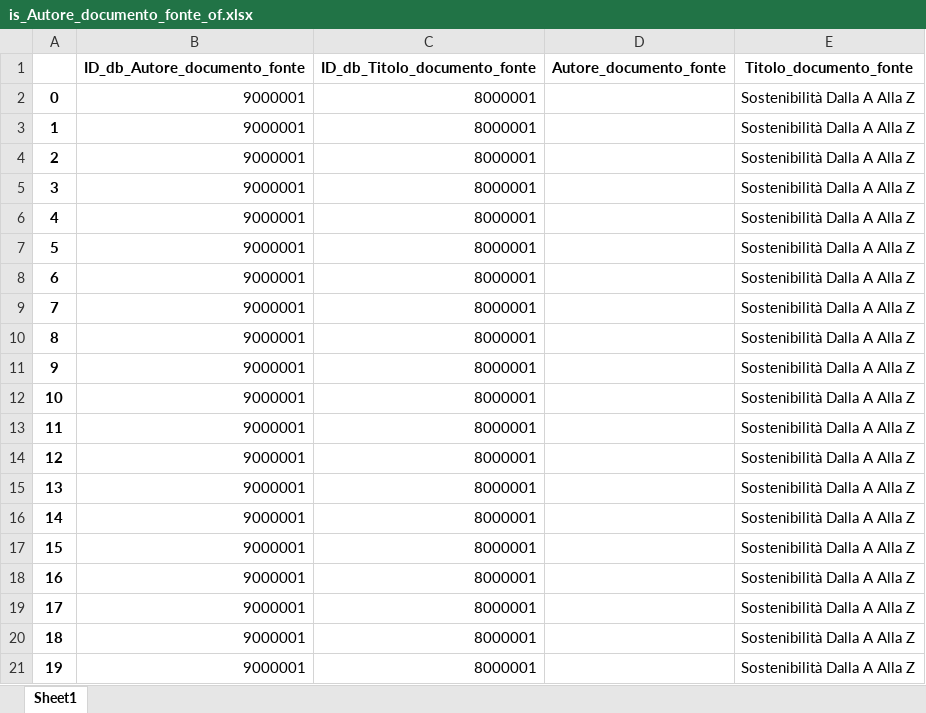
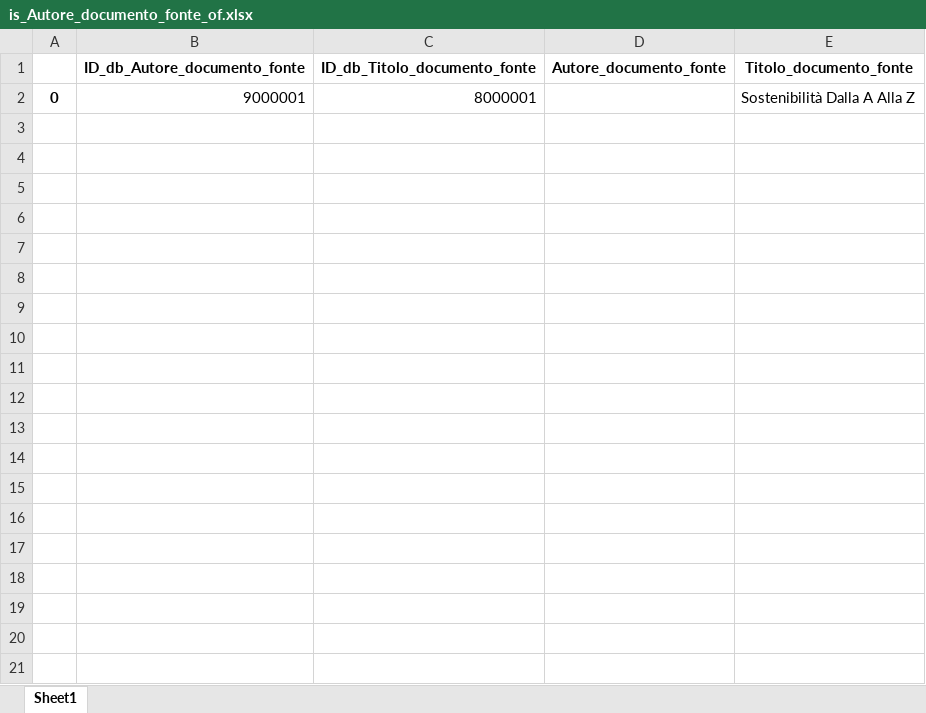
Before and after one commit to tommasosansone91/Metaglossario-Gestisco, an Excel workbook: static/saved_dataframes/tabelle_entita_e_relazionali/is_Autore_documento_fonte_of.xlsx, sheet Sheet1, drawn as a sheet; only a part is shown; values as stored, in another font and other column widths than the file's, no borders; the diff covers the shown part only; the diff names each change by its address in the sheet, - before the commit and + after, or states it on an @@ line.

```diff
--- a/static/saved_dataframes/tabelle_entita_e_relazionali/is_Autore_documento_fonte_of.xlsx (sheet Sheet1)
+++ b/static/saved_dataframes/tabelle_entita_e_relazionali/is_Autore_documento_fonte_of.xlsx (sheet Sheet1)
-row 3: 1 | 9000001 | 8000001 |  | Sostenibilità Dalla A Alla Z
-row 4: 2 | 9000001 | 8000001 |  | Sostenibilità Dalla A Alla Z
-row 5: 3 | 9000001 | 8000001 |  | Sostenibilità Dalla A Alla Z
-row 6: 4 | 9000001 | 8000001 |  | Sostenibilità Dalla A Alla Z
-row 7: 5 | 9000001 | 8000001 |  | Sostenibilità Dalla A Alla Z
-row 8: 6 | 9000001 | 8000001 |  | Sostenibilità Dalla A Alla Z
-row 9: 7 | 9000001 | 8000001 |  | Sostenibilità Dalla A Alla Z
-row 10: 8 | 9000001 | 8000001 |  | Sostenibilità Dalla A Alla Z
-row 11: 9 | 9000001 | 8000001 |  | Sostenibilità Dalla A Alla Z
-row 12: 10 | 9000001 | 8000001 |  | Sostenibilità Dalla A Alla Z
-row 13: 11 | 9000001 | 8000001 |  | Sostenibilità Dalla A Alla Z
-row 14: 12 | 9000001 | 8000001 |  | Sostenibilità Dalla A Alla Z
-row 15: 13 | 9000001 | 8000001 |  | Sostenibilità Dalla A Alla Z
-row 16: 14 | 9000001 | 8000001 |  | Sostenibilità Dalla A Alla Z
-row 17: 15 | 9000001 | 8000001 |  | Sostenibilità Dalla A Alla Z
-row 18: 16 | 9000001 | 8000001 |  | Sostenibilità Dalla A Alla Z
-row 19: 17 | 9000001 | 8000001 |  | Sostenibilità Dalla A Alla Z
-row 20: 18 | 9000001 | 8000001 |  | Sostenibilità Dalla A Alla Z
-row 21: 19 | 9000001 | 8000001 |  | Sostenibilità Dalla A Alla Z
```
Also changed, not shown: 229 removed rows elsewhere in this sheet, static/saved_dataframes/tabelle_entita_e_relazionali/is_Ambito_riferimento_of.xlsx, static/saved_dataframes/tabelle_entita_e_relazionali/is_Autore_definizione_of.xlsx, 15 other files.
